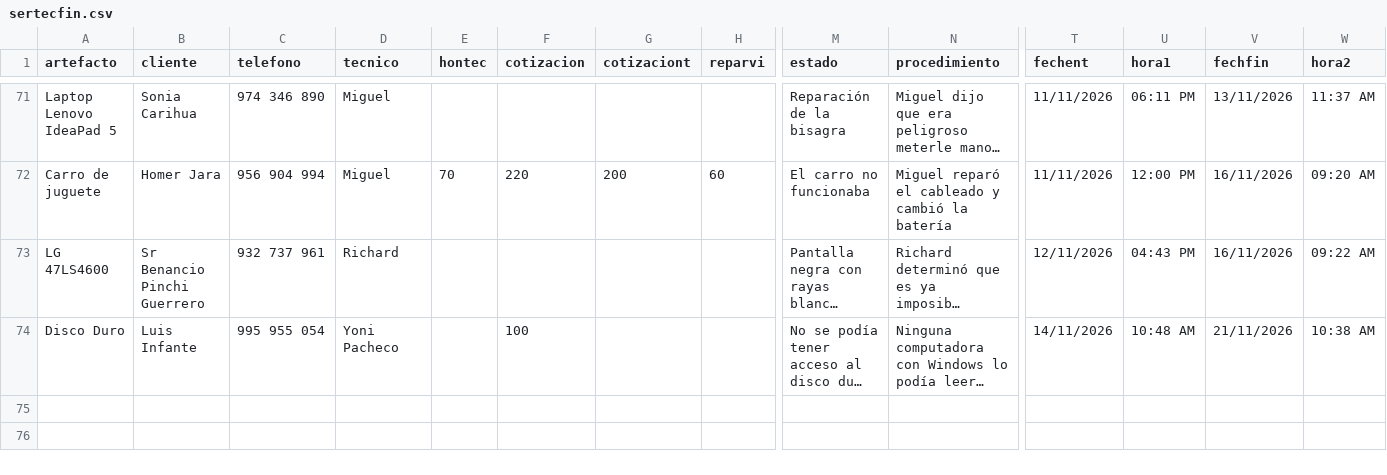
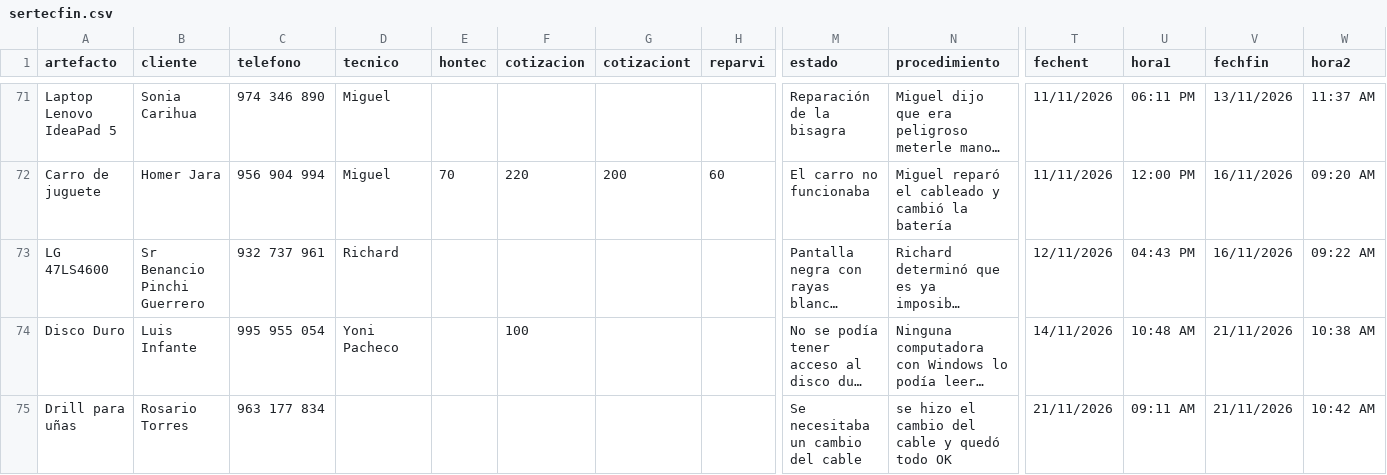
Before and after one commit to justintxu/repo, a CSV file: data/sertecfin.csv, drawn as a sheet; only a part is shown, gaps mark what is left out; long unchanged cells end in …; rows hold the shown columns only; the diff names each change by its address in the sheet, - before the commit and + after, or states it on an @@ line.

Commit message:
Update data/sertecfin.csv

```diff
--- a/data/sertecfin.csv
+++ b/data/sertecfin.csv
+row 75: Drill para uñas | Rosario Torres | 963 177 834 |  |  |  |  |  | Se necesitaba un cambio del cable | se hizo el cambio del cable y quedó todo OK | 21/11/2026 | 09:11 AM | 21/11/2026 | 10:42 AM
```
